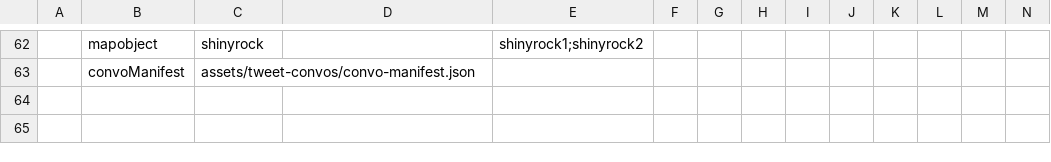
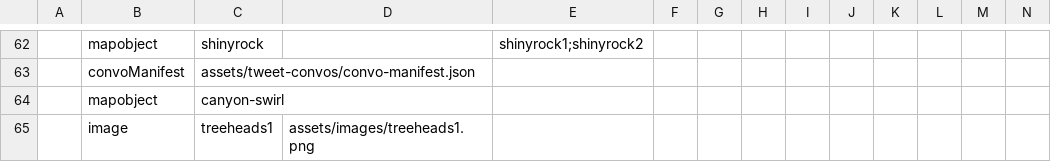
Before and after one commit to miker2049/joegame, a CSV file: assets/data.csv, drawn as a sheet; only a part is shown, gaps mark what is left out; rows hold the shown columns only; the diff names each change by its address in the sheet, - before the commit and + after, or states it on an @@ line.

Commit message:
Game: swirl canyon object

```diff
--- a/assets/data.csv
+++ b/assets/data.csv
+row 64:  | mapobject | canyon-swirl
+row 65:  | image | treeheads1 | assets/images/treeheads1.png
```
Also changed, not shown: 5 other files.
